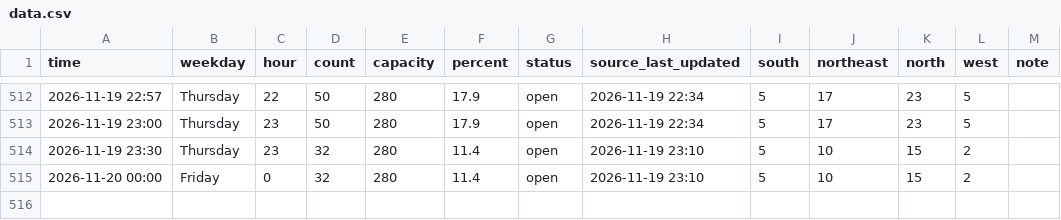
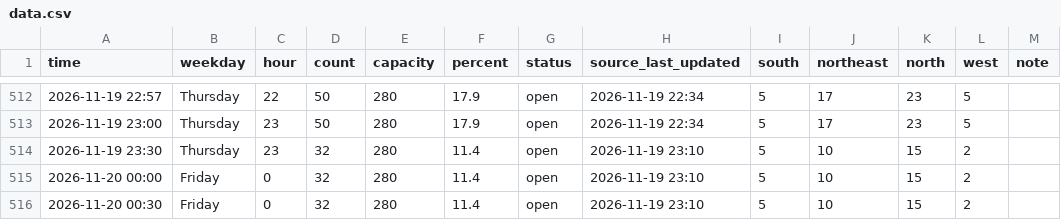
Before and after one commit to Rassa1/BRIC-tracker, a CSV file: data.csv, drawn as a sheet; only a part is shown, gaps mark what is left out.

```diff
--- a/data.csv
+++ b/data.csv
@@ -515 +515,2 @@ time,weekday,hour,count,capacity,percent,status,source_last_updated,south,northe
 2026-11-20 00:00,Friday,0,32,280,11.4,open,2026-11-19 23:10,5,10,15,2,
+2026-11-20 00:30,Friday,0,32,280,11.4,open,2026-11-19 23:10,5,10,15,2,
```
